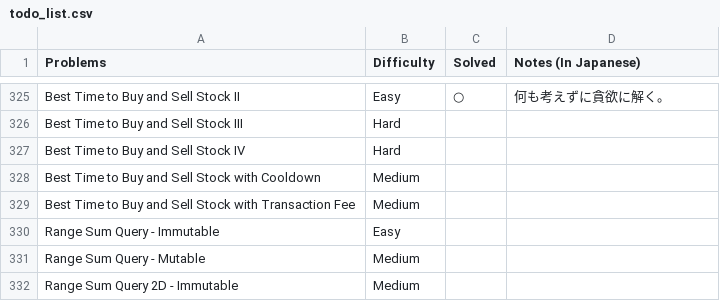
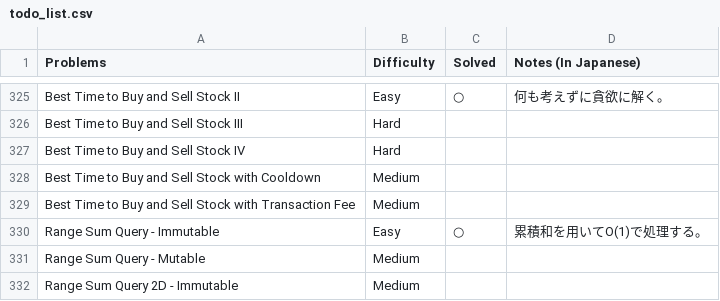
Before and after one commit to sokazaki/leetcode_solutions, a CSV file: todo_list.csv, drawn as a sheet; only a part is shown, gaps mark what is left out.

Commit message:
Update todo_list.csv

```diff
--- a/todo_list.csv
+++ b/todo_list.csv
@@ -329,3 +329,3 @@ Best Time to Buy and Sell Stock with Cooldown,Medium,,
 Best Time to Buy and Sell Stock with Transaction Fee,Medium,,
-Range Sum Query - Immutable,Easy,,
+Range Sum Query - Immutable,Easy,○,累積和を用いてO(1)で処理する。
 Range Sum Query - Mutable,Medium,,
```
